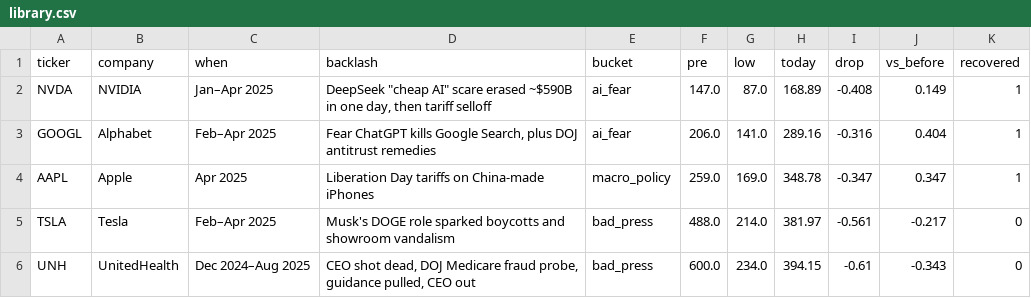
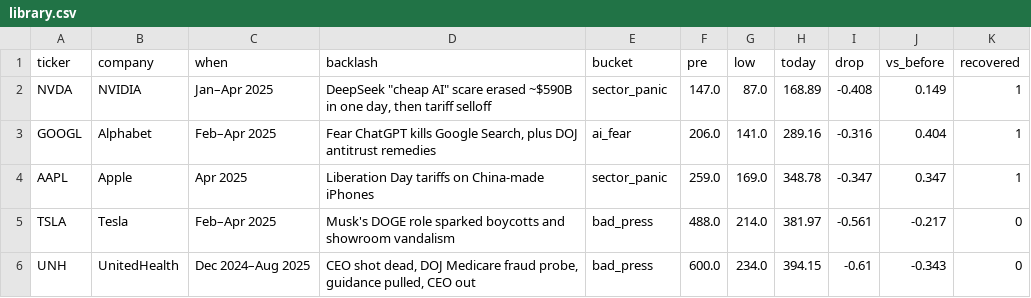
Before and after one commit to Alma11-22/duck-capital, a CSV file: data/library.csv, drawn as a sheet; only a part is shown; the diff covers the shown part only.

```diff
--- a/data/library.csv
+++ b/data/library.csv
@@ -1,5 +1,5 @@
 ticker,company,when,backlash,bucket,pre,low,today,drop,vs_before,recovered
-NVDA,NVIDIA,Jan–Apr 2025,"DeepSeek ""cheap AI"" scare erased ~$590B in one day, then tariff selloff",ai_fear,147.0,87.0,168.89,-0.408,0.149,1
+NVDA,NVIDIA,Jan–Apr 2025,"DeepSeek ""cheap AI"" scare erased ~$590B in one day, then tariff selloff",sector_panic,147.0,87.0,168.89,-0.408,0.149,1
 GOOGL,Alphabet,Feb–Apr 2025,"Fear ChatGPT kills Google Search, plus DOJ antitrust remedies",ai_fear,206.0,141.0,289.16,-0.316,0.404,1
-AAPL,Apple,Apr 2025,Liberation Day tariffs on China-made iPhones,macro_policy,259.0,169.0,348.78,-0.347,0.347,1
+AAPL,Apple,Apr 2025,Liberation Day tariffs on China-made iPhones,sector_panic,259.0,169.0,348.78,-0.347,0.347,1
 TSLA,Tesla,Feb–Apr 2025,Musk's DOGE role sparked boycotts and showroom vandalism,bad_press,488.0,214.0,381.97,-0.561,-0.217,0
```
Also changed, not shown: 12 added rows and 20 edited cells elsewhere in this file, 10 other files.
